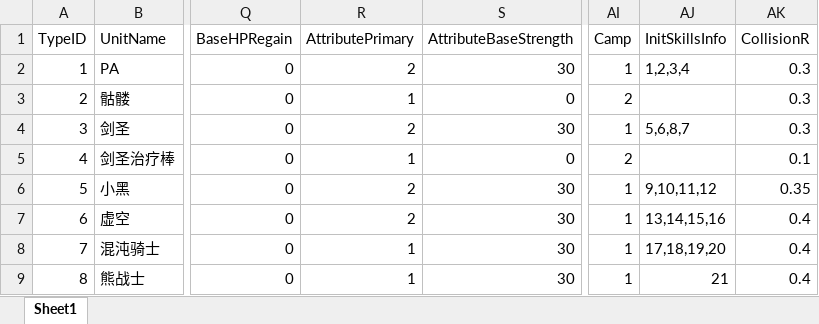
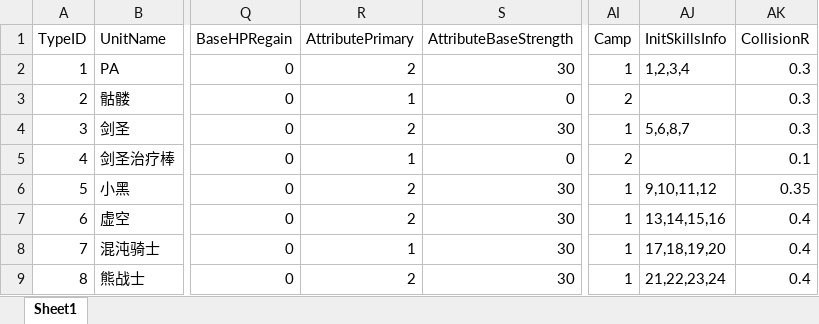
Before and after one commit to lvshiling/dotanet, an Excel workbook: bin/conf/units.xlsx, sheet Sheet1, drawn as a sheet; only a part is shown, gaps mark what is left out; values as stored, in another font and other column widths than the file's, no borders; the diff names each change by its address in the sheet, - before the commit and + after, or states it on an @@ line.

```diff
--- a/bin/conf/units.xlsx (sheet Sheet1)
+++ b/bin/conf/units.xlsx (sheet Sheet1)
-R9 (AttributePrimary): 1
+R9 (AttributePrimary): 2
-AJ9 (InitSkillsInfo): 21
+AJ9 (InitSkillsInfo): 21,22,23,24
```
Also changed, not shown: bin/conf/buff.xlsx, bin/conf/skills.xlsx, 4 other files.
